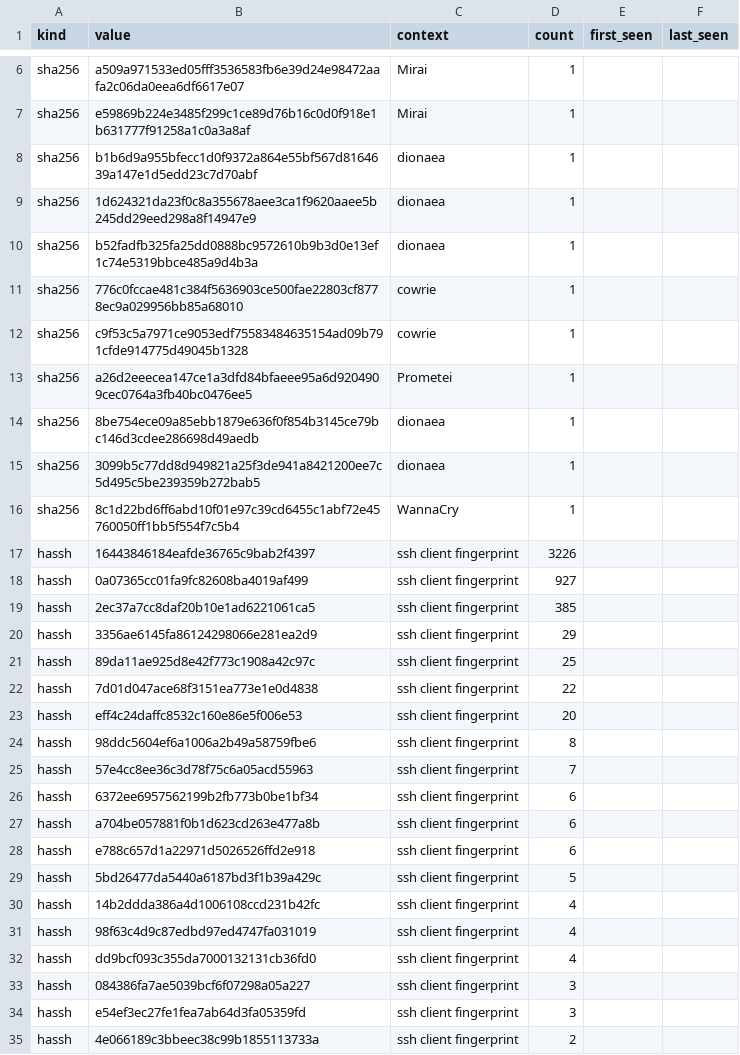
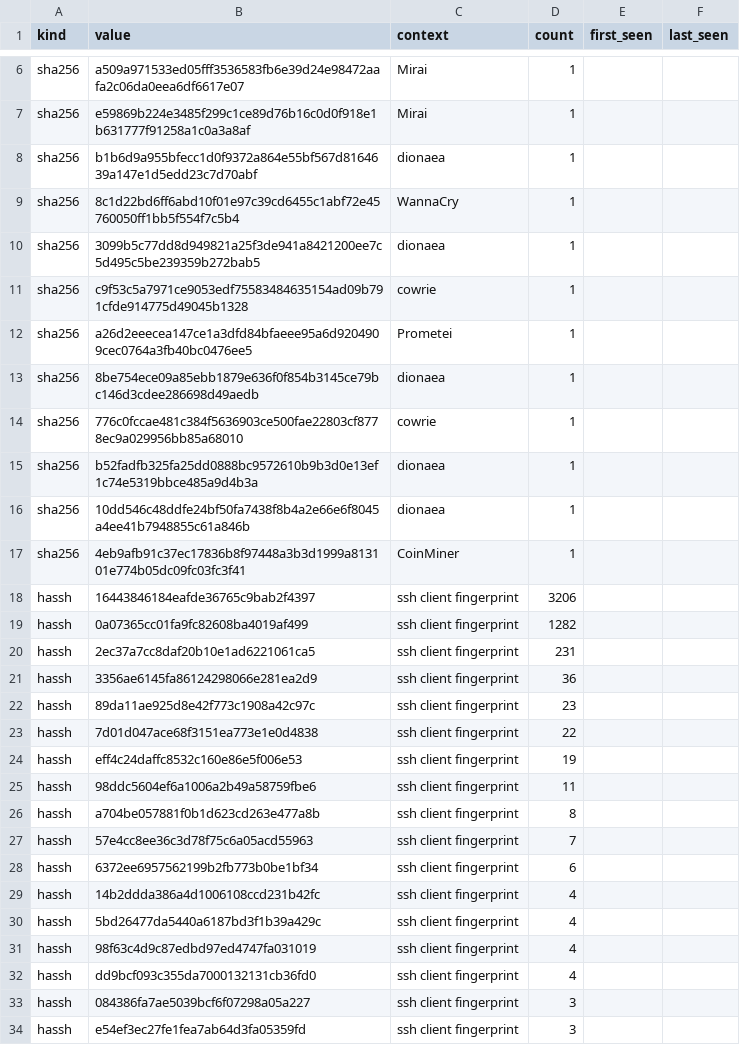
Before and after one commit to unerror/security, a CSV file: feeds/honeypot/iocs.csv, drawn as a sheet; only a part is shown, gaps mark what is left out; the diff covers the shown part only.

```diff
--- a/feeds/honeypot/iocs.csv
+++ b/feeds/honeypot/iocs.csv
@@ -8,5 +8,4 @@ sha256,e59869b224e3485f299c1ce89d76b16c0d0f918e1b631777f91258a1c0a3a8af,Mirai,1,
 sha256,b1b6d9a955bfecc1d0f9372a864e55bf567d8164639a147e1d5edd23c7d70abf,dionaea,1,,
-sha256,1d624321da23f0c8a355678aee3ca1f9620aaee5b245dd29eed298a8f14947e9,dionaea,1,,
-sha256,b52fadfb325fa25dd0888bc9572610b9b3d0e13ef1c74e5319bbce485a9d4b3a,dionaea,1,,
-sha256,776c0fccae481c384f5636903ce500fae22803cf8778ec9a029956bb85a68010,cowrie,1,,
+sha256,8c1d22bd6ff6abd10f01e97c39cd6455c1abf72e45760050ff1bb5f554f7c5b4,WannaCry,1,,
+sha256,3099b5c77dd8d949821a25f3de941a8421200ee7c5d495c5be239359b272bab5,dionaea,1,,
 sha256,c9f53c5a7971ce9053edf75583484635154ad09b791cfde914775d49045b1328,cowrie,1,,
@@ -14,18 +13,19 @@ sha256,a26d2eeecea147ce1a3dfd84bfaeee95a6d9204909cec0764a3fb40bc0476ee5,Prometei
 sha256,8be754ece09a85ebb1879e636f0f854b3145ce79bc146d3cdee286698d49aedb,dionaea,1,,
-sha256,3099b5c77dd8d949821a25f3de941a8421200ee7c5d495c5be239359b272bab5,dionaea,1,,
-sha256,8c1d22bd6ff6abd10f01e97c39cd6455c1abf72e45760050ff1bb5f554f7c5b4,WannaCry,1,,
-hassh,16443846184eafde36765c9bab2f4397,ssh client fingerprint,3226,,
-hassh,0a07365cc01fa9fc82608ba4019af499,ssh client fingerprint,927,,
-hassh,2ec37a7cc8daf20b10e1ad6221061ca5,ssh client fingerprint,385,,
-hassh,3356ae6145fa86124298066e281ea2d9,ssh client fingerprint,29,,
-hassh,89da11ae925d8e42f773c1908a42c97c,ssh client fingerprint,25,,
+sha256,776c0fccae481c384f5636903ce500fae22803cf8778ec9a029956bb85a68010,cowrie,1,,
+sha256,b52fadfb325fa25dd0888bc9572610b9b3d0e13ef1c74e5319bbce485a9d4b3a,dionaea,1,,
+sha256,10dd546c48ddfe24bf50fa7438f8b4a2e66e6f8045a4ee41b7948855c61a846b,dionaea,1,,
+sha256,4eb9afb91c37ec17836b8f97448a3b3d1999a813101e774b05dc09fc03fc3f41,CoinMiner,1,,
+hassh,16443846184eafde36765c9bab2f4397,ssh client fingerprint,3206,,
+hassh,0a07365cc01fa9fc82608ba4019af499,ssh client fingerprint,1282,,
+hassh,2ec37a7cc8daf20b10e1ad6221061ca5,ssh client fingerprint,231,,
+hassh,3356ae6145fa86124298066e281ea2d9,ssh client fingerprint,36,,
+hassh,89da11ae925d8e42f773c1908a42c97c,ssh client fingerprint,23,,
 hassh,7d01d047ace68f3151ea773e1e0d4838,ssh client fingerprint,22,,
-hassh,eff4c24daffc8532c160e86e5f006e53,ssh client fingerprint,20,,
-hassh,98ddc5604ef6a1006a2b49a58759fbe6,ssh client fingerprint,8,,
+hassh,eff4c24daffc8532c160e86e5f006e53,ssh client fingerprint,19,,
+hassh,98ddc5604ef6a1006a2b49a58759fbe6,ssh client fingerprint,11,,
+hassh,a704be057881f0b1d623cd263e477a8b,ssh client fingerprint,8,,
 hassh,57e4cc8ee36c3d78f75c6a05acd55963,ssh client fingerprint,7,,
 hassh,6372ee6957562199b2fb773b0be1bf34,ssh client fingerprint,6,,
-hassh,a704be057881f0b1d623cd263e477a8b,ssh client fingerprint,6,,
-hassh,e788c657d1a22971d5026526ffd2e918,ssh client fingerprint,6,,
-hassh,5bd26477da5440a6187bd3f1b39a429c,ssh client fingerprint,5,,
 hassh,14b2ddda386a4d1006108ccd231b42fc,ssh client fingerprint,4,,
+hassh,5bd26477da5440a6187bd3f1b39a429c,ssh client fingerprint,4,,
 hassh,98f63c4d9c87edbd97ed4747fa031019,ssh client fingerprint,4,,
@@ -34,2 +34 @@ hassh,084386fa7ae5039bcf6f07298a05a227,ssh client fingerprint,3,,
 hassh,e54ef3ec27fe1fea7ab64d3fa05359fd,ssh client fingerprint,3,,
-hassh,4e066189c3bbeec38c99b1855113733a,ssh client fingerprint,2,,
```
Also changed, not shown: 2 added rows and 2 removed rows elsewhere in this file, 16 other files.
